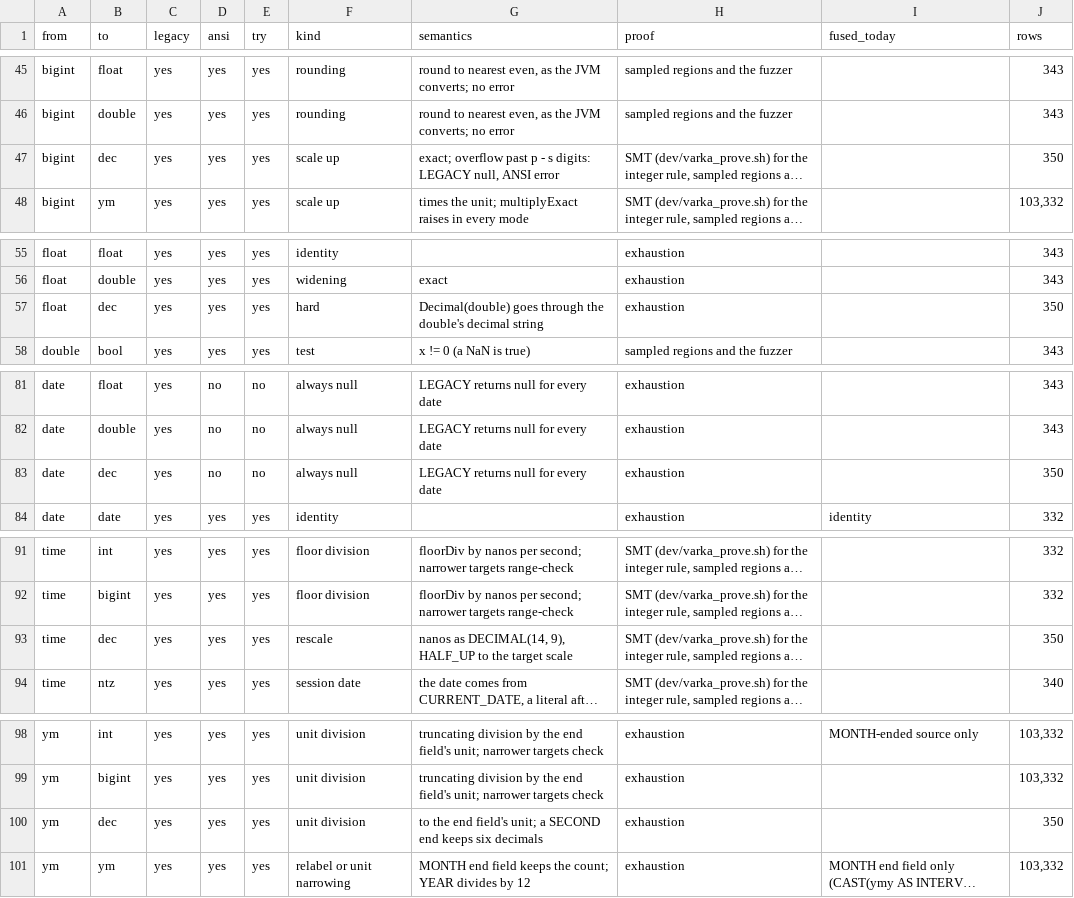
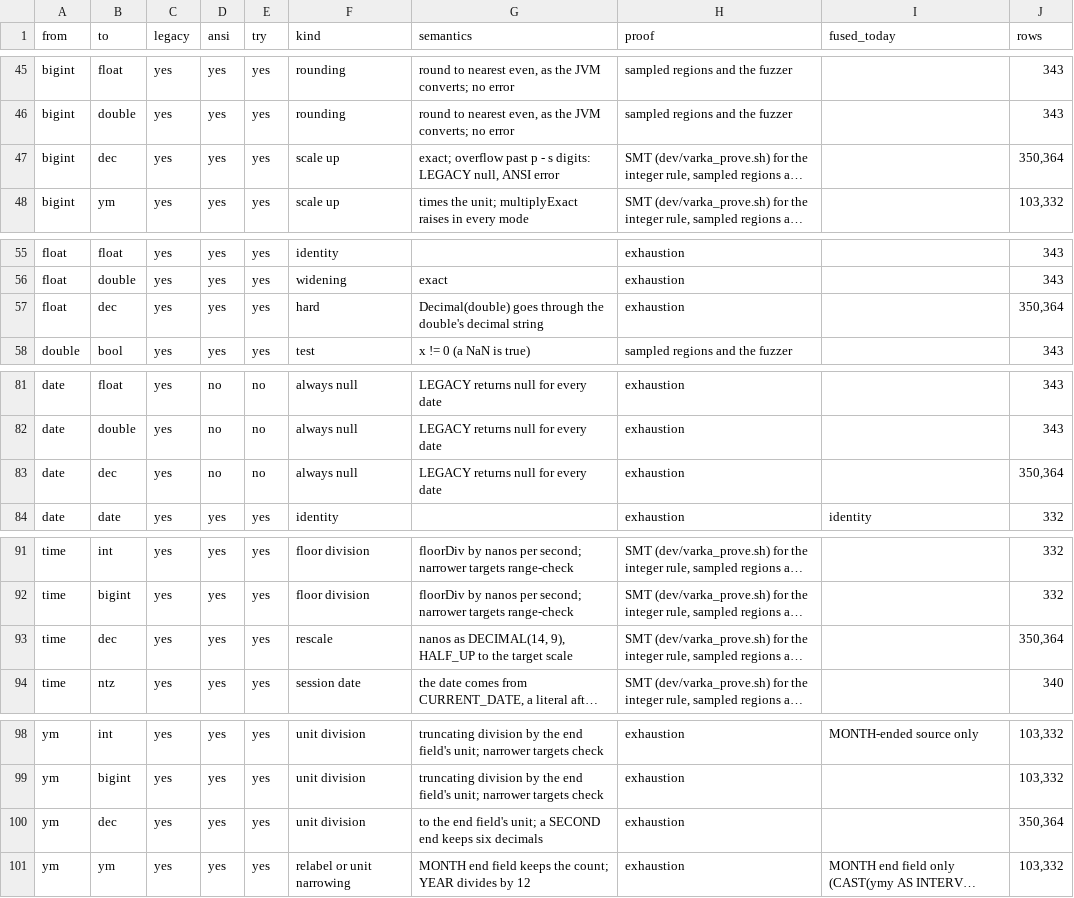
Before and after one commit to MaxGekk/spark, a TSV file: sql/varka/plans/m8/casts.tsv, drawn as a sheet; only a part is shown, gaps mark what is left out; long unchanged cells end in …; the diff covers the shown part only; the diff names each change by its address in the sheet, - before the commit and + after, or states it on an @@ line.

```diff
--- a/sql/varka/plans/m8/casts.tsv
+++ b/sql/varka/plans/m8/casts.tsv
-J47 (rows): 350
+J47 (rows): 350,364
-J57 (rows): 350
+J57 (rows): 350,364
-J83 (rows): 350
+J83 (rows): 350,364
-J93 (rows): 350
+J93 (rows): 350,364
-J100 (rows): 350
+J100 (rows): 350,364
```
Also changed, not shown: 18 edited cells elsewhere in this file, sql/varka/plans/m8/census.tsv, 3 other files.
